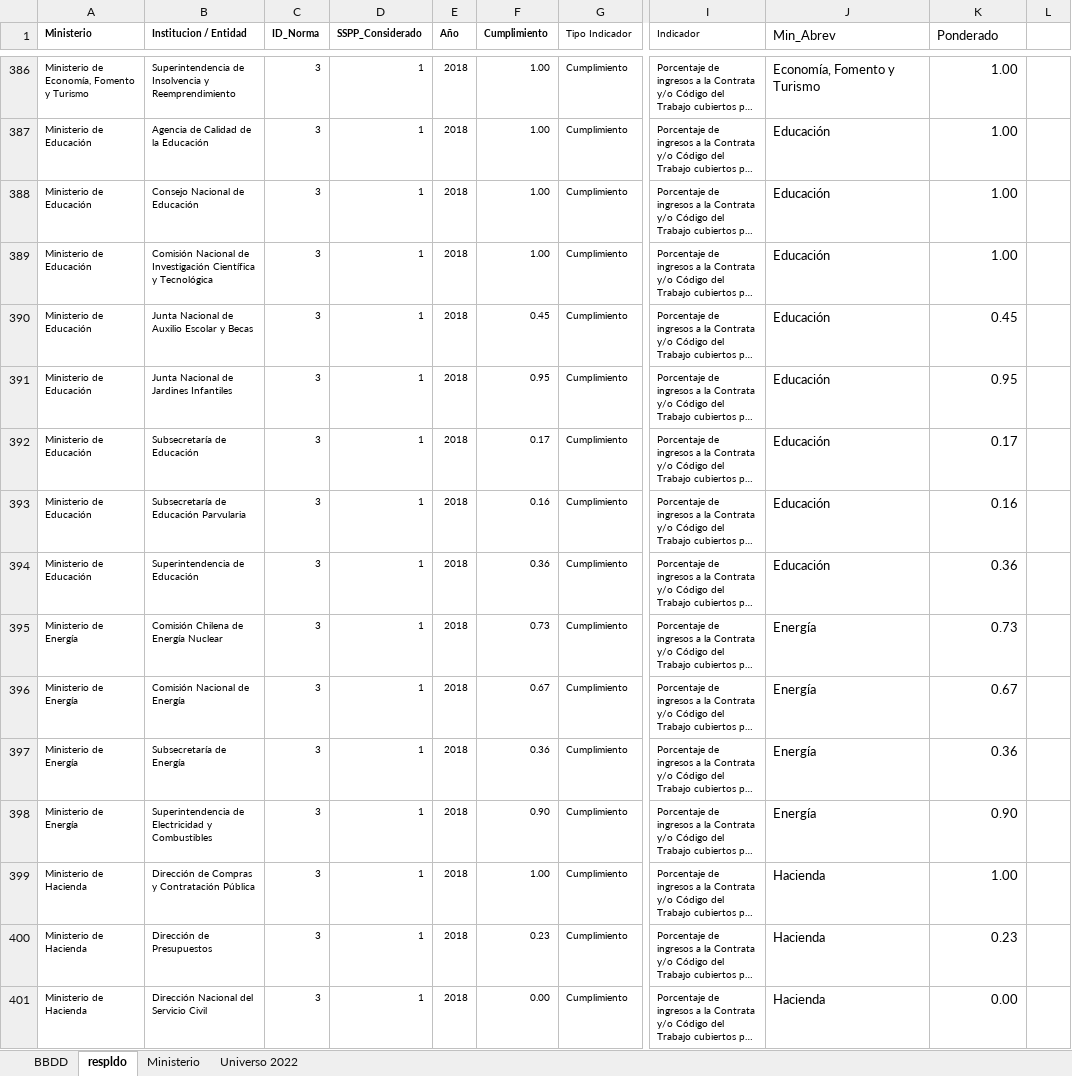
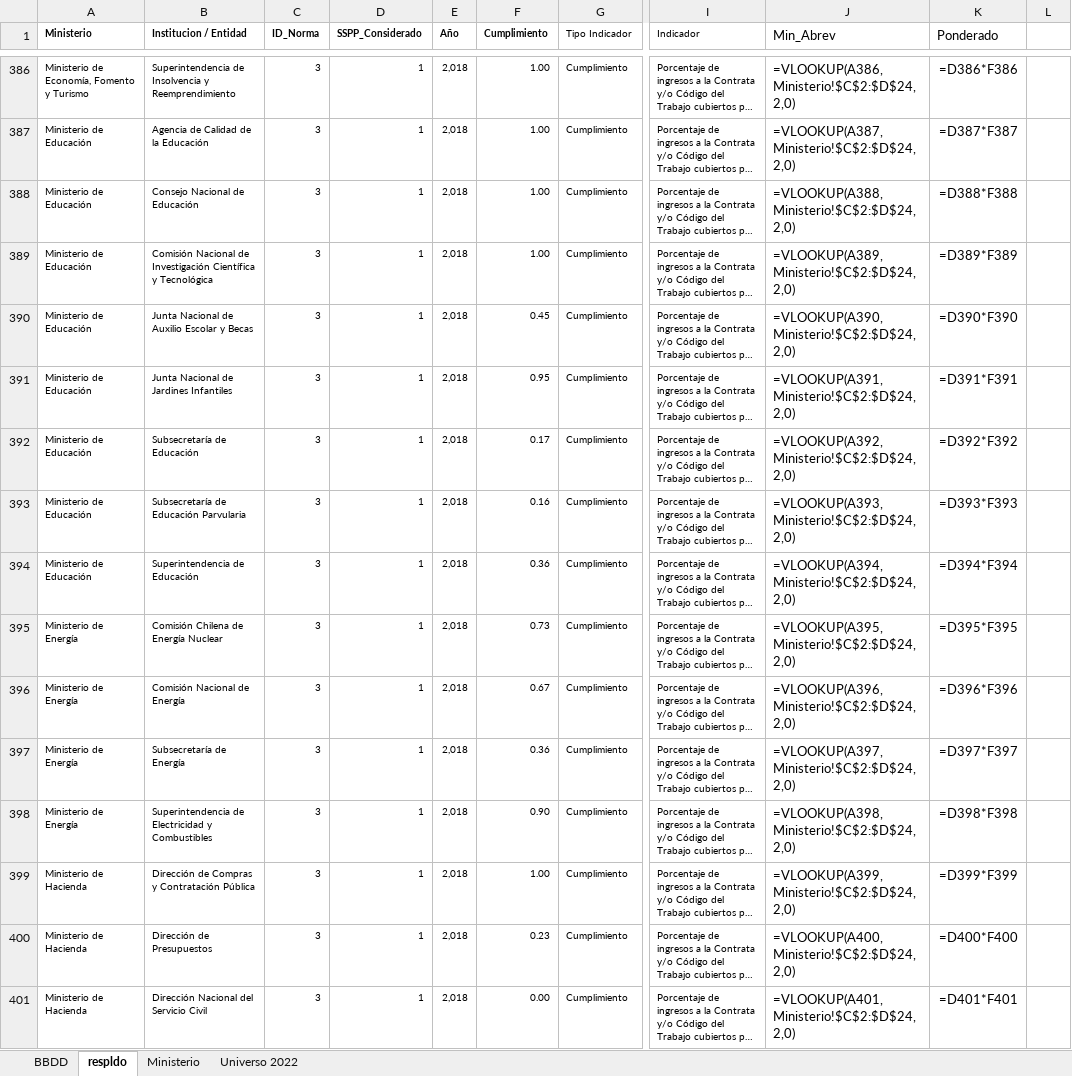
Before and after one commit to DatosServicioCivil/WebDatosAbiertosSC, an Excel workbook: GestionPersonas/Normas_GP.xlsx, sheet respldo, drawn as a sheet; only a part is shown, gaps mark what is left out; long unchanged cells end in …; values as stored, in another font and other column widths than the file's, no borders; formulas without a stored value are shown as written; the diff covers the shown part only; the diff names each change by its address in the sheet, - before the commit and + after, or states it on an @@ line.

```diff
--- a/GestionPersonas/Normas_GP.xlsx (sheet respldo)
+++ b/GestionPersonas/Normas_GP.xlsx (sheet respldo)
-E386:E401 (Año): 2018
+E386:E401 (Año): 2,018
-J386 (Min_Abrev): Economía, Fomento y Turismo
+J386 (Min_Abrev): =VLOOKUP(A386,Ministerio!$C$2:$D$24,2,0)
-K386 (Ponderado): 1.00
+K386 (Ponderado): =D386*F386
-J387 (Min_Abrev): Educación
+J387 (Min_Abrev): =VLOOKUP(A387,Ministerio!$C$2:$D$24,2,0)
-K387 (Ponderado): 1.00
+K387 (Ponderado): =D387*F387
-J388 (Min_Abrev): Educación
+J388 (Min_Abrev): =VLOOKUP(A388,Ministerio!$C$2:$D$24,2,0)
-K388 (Ponderado): 1.00
+K388 (Ponderado): =D388*F388
-J389 (Min_Abrev): Educación
+J389 (Min_Abrev): =VLOOKUP(A389,Ministerio!$C$2:$D$24,2,0)
-K389 (Ponderado): 1.00
+K389 (Ponderado): =D389*F389
-J390 (Min_Abrev): Educación
+J390 (Min_Abrev): =VLOOKUP(A390,Ministerio!$C$2:$D$24,2,0)
-K390 (Ponderado): 0.45
+K390 (Ponderado): =D390*F390
-J391 (Min_Abrev): Educación
+J391 (Min_Abrev): =VLOOKUP(A391,Ministerio!$C$2:$D$24,2,0)
-K391 (Ponderado): 0.95
+K391 (Ponderado): =D391*F391
-J392 (Min_Abrev): Educación
+J392 (Min_Abrev): =VLOOKUP(A392,Ministerio!$C$2:$D$24,2,0)
-K392 (Ponderado): 0.17
+K392 (Ponderado): =D392*F392
-J393 (Min_Abrev): Educación
+J393 (Min_Abrev): =VLOOKUP(A393,Ministerio!$C$2:$D$24,2,0)
-K393 (Ponderado): 0.16
+K393 (Ponderado): =D393*F393
-J394 (Min_Abrev): Educación
+J394 (Min_Abrev): =VLOOKUP(A394,Ministerio!$C$2:$D$24,2,0)
-K394 (Ponderado): 0.36
+K394 (Ponderado): =D394*F394
-J395 (Min_Abrev): Energía
+J395 (Min_Abrev): =VLOOKUP(A395,Ministerio!$C$2:$D$24,2,0)
-K395 (Ponderado): 0.73
+K395 (Ponderado): =D395*F395
-J396 (Min_Abrev): Energía
+J396 (Min_Abrev): =VLOOKUP(A396,Ministerio!$C$2:$D$24,2,0)
-K396 (Ponderado): 0.67
+K396 (Ponderado): =D396*F396
-J397 (Min_Abrev): Energía
+J397 (Min_Abrev): =VLOOKUP(A397,Ministerio!$C$2:$D$24,2,0)
-K397 (Ponderado): 0.36
+K397 (Ponderado): =D397*F397
-J398 (Min_Abrev): Energía
+J398 (Min_Abrev): =VLOOKUP(A398,Ministerio!$C$2:$D$24,2,0)
-K398 (Ponderado): 0.90
+K398 (Ponderado): =D398*F398
-J399 (Min_Abrev): Hacienda
+J399 (Min_Abrev): =VLOOKUP(A399,Ministerio!$C$2:$D$24,2,0)
-K399 (Ponderado): 1.00
+K399 (Ponderado): =D399*F399
-J400 (Min_Abrev): Hacienda
+J400 (Min_Abrev): =VLOOKUP(A400,Ministerio!$C$2:$D$24,2,0)
-K400 (Ponderado): 0.23
+K400 (Ponderado): =D400*F400
-J401 (Min_Abrev): Hacienda
+J401 (Min_Abrev): =VLOOKUP(A401,Ministerio!$C$2:$D$24,2,0)
-K401 (Ponderado): 0.00
+K401 (Ponderado): =D401*F401
```
Also changed, not shown: 1027 edited cells elsewhere in this sheet, sheet BBDD, sheet Universo 2022, hidden cells.
